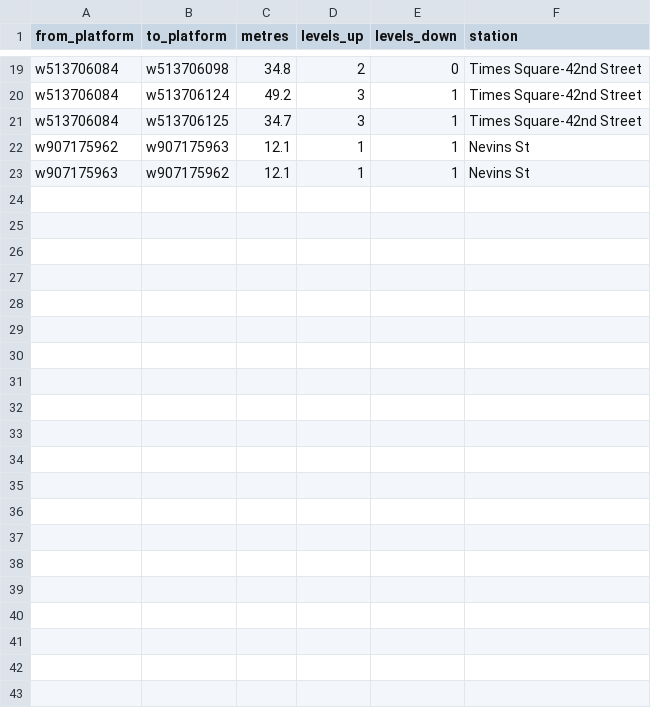
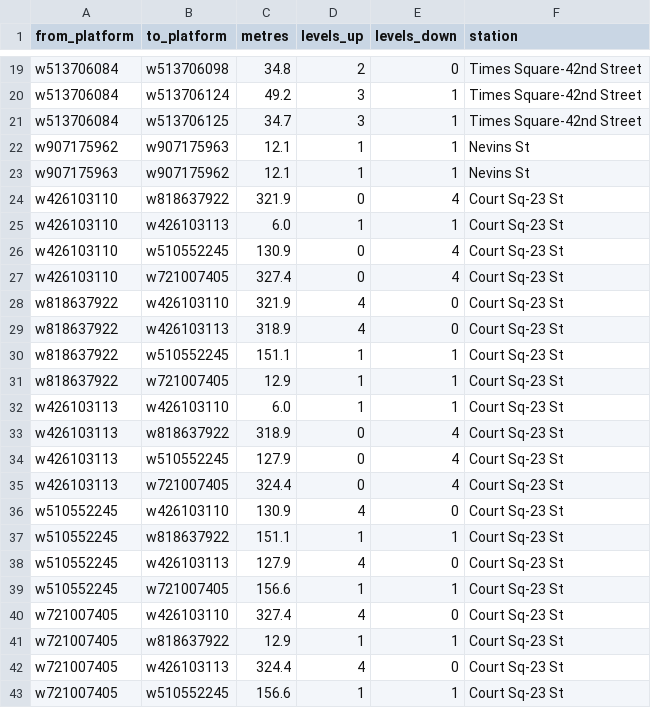
Before and after one commit to kkysen/mta-od-data, a CSV file: raptor/lidar_walks.csv, drawn as a sheet; only a part is shown, gaps mark what is left out; the diff names each change by its address in the sheet, - before the commit and + after, or states it on an @@ line.

```diff
--- a/raptor/lidar_walks.csv
+++ b/raptor/lidar_walks.csv
+row 24: w426103110 | w818637922 | 321.9 | 0 | 4 | Court Sq-23 St
+row 25: w426103110 | w426103113 | 6.0 | 1 | 1 | Court Sq-23 St
+row 26: w426103110 | w510552245 | 130.9 | 0 | 4 | Court Sq-23 St
+row 27: w426103110 | w721007405 | 327.4 | 0 | 4 | Court Sq-23 St
+row 28: w818637922 | w426103110 | 321.9 | 4 | 0 | Court Sq-23 St
+row 29: w818637922 | w426103113 | 318.9 | 4 | 0 | Court Sq-23 St
+row 30: w818637922 | w510552245 | 151.1 | 1 | 1 | Court Sq-23 St
+row 31: w818637922 | w721007405 | 12.9 | 1 | 1 | Court Sq-23 St
+row 32: w426103113 | w426103110 | 6.0 | 1 | 1 | Court Sq-23 St
+row 33: w426103113 | w818637922 | 318.9 | 0 | 4 | Court Sq-23 St
+row 34: w426103113 | w510552245 | 127.9 | 0 | 4 | Court Sq-23 St
+row 35: w426103113 | w721007405 | 324.4 | 0 | 4 | Court Sq-23 St
+row 36: w510552245 | w426103110 | 130.9 | 4 | 0 | Court Sq-23 St
+row 37: w510552245 | w818637922 | 151.1 | 1 | 1 | Court Sq-23 St
+row 38: w510552245 | w426103113 | 127.9 | 4 | 0 | Court Sq-23 St
+row 39: w510552245 | w721007405 | 156.6 | 1 | 1 | Court Sq-23 St
+row 40: w721007405 | w426103110 | 327.4 | 4 | 0 | Court Sq-23 St
+row 41: w721007405 | w818637922 | 12.9 | 1 | 1 | Court Sq-23 St
+row 42: w721007405 | w426103113 | 324.4 | 4 | 0 | Court Sq-23 St
+row 43: w721007405 | w510552245 | 156.6 | 1 | 1 | Court Sq-23 St
```
Also changed, not shown: 1 other file.
